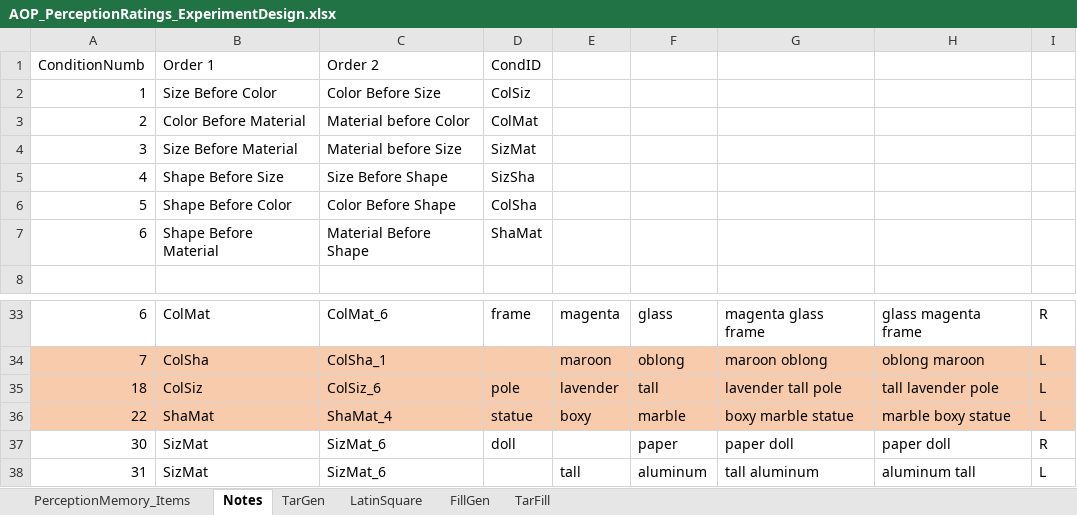
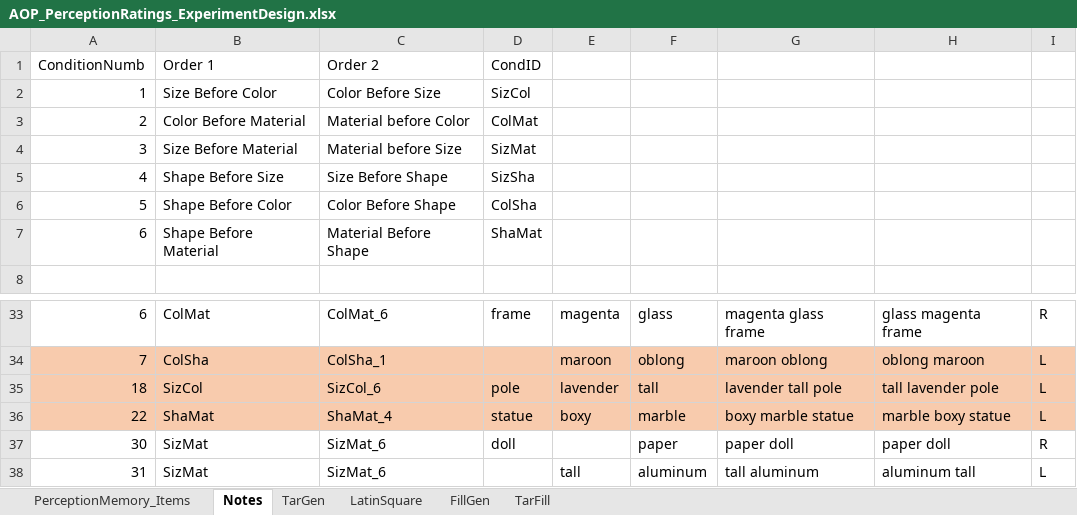
Before and after one commit to monicado/AOP_Perception, an Excel workbook: PerceptionRating/AOP_PerceptionRatings_ExperimentDesign.xlsx, sheet Notes, drawn as a sheet; only a part is shown, gaps mark what is left out; values as stored, in another font and other column widths than the file's, no borders; the diff names each change by its address in the sheet, - before the commit and + after, or states it on an @@ line.

```diff
--- a/PerceptionRating/AOP_PerceptionRatings_ExperimentDesign.xlsx (sheet Notes)
+++ b/PerceptionRating/AOP_PerceptionRatings_ExperimentDesign.xlsx (sheet Notes)
-D2: ColSiz
+D2: SizCol
-B35: ColSiz
+B35: SizCol
-C35: ColSiz_6
+C35: SizCol_6
```
Also changed, not shown: sheet TarFill, sheet LatinSquare, sheet TarGen.
